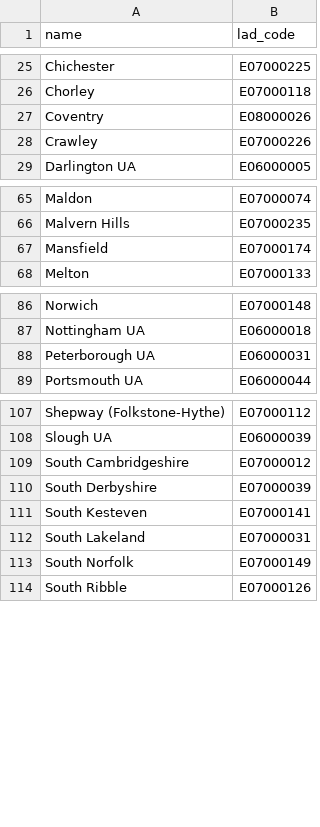
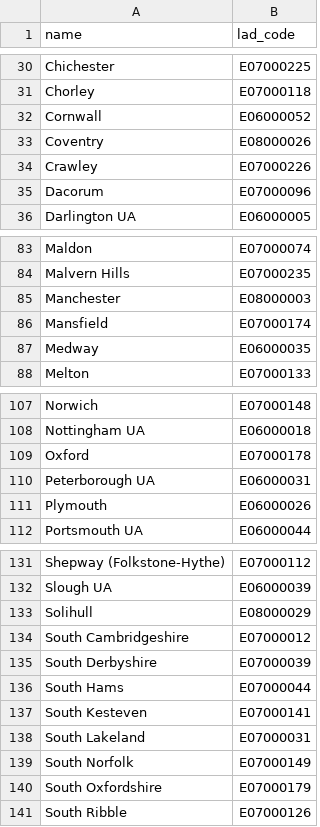
Before and after one commit to ONSdigital/aws-uploader, a CSV file: councils.csv, drawn as a sheet; only a part is shown, gaps mark what is left out; the diff covers the shown part only; the diff names each change by its address in the sheet, - before the commit and + after, or states it on an @@ line.

```diff
--- a/councils.csv
+++ b/councils.csv
+row 32: Cornwall | E06000052
+row 35: Dacorum | E07000096
+row 85: Manchester | E08000003
+row 87: Medway | E06000035
+row 109: Oxford | E07000178
+row 111: Plymouth | E06000026
+row 133: Solihull | E08000029
+row 136: South Hams | E07000044
+row 140: South Oxfordshire | E07000179
```
Also changed, not shown: 26 added rows elsewhere in this file, 2 other files.
